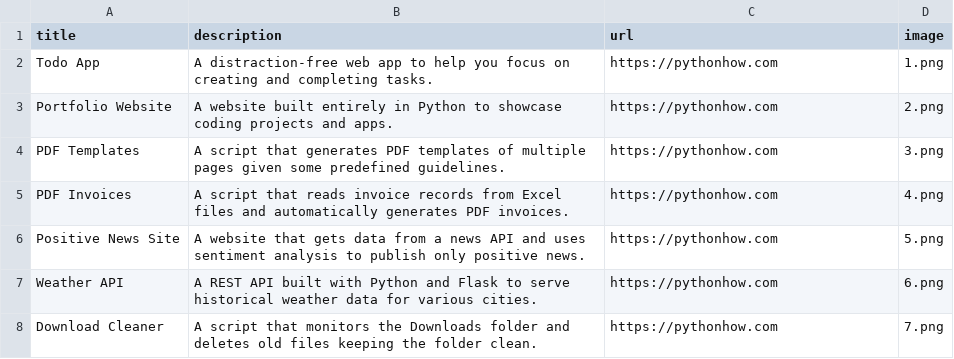
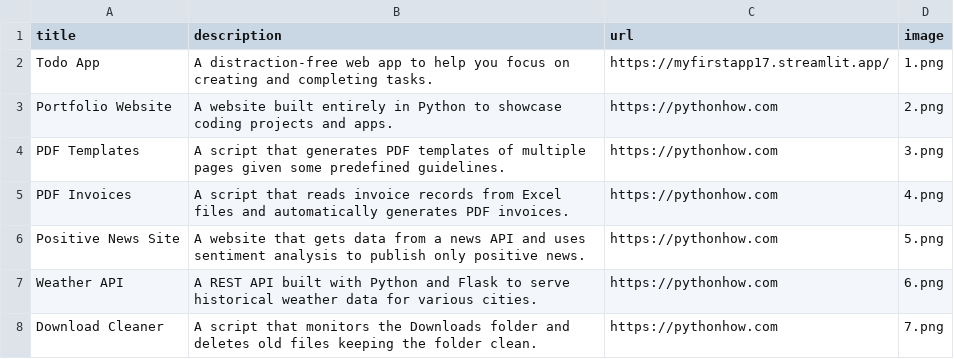
Before and after one commit to Samy1765/My_Portfolio, a CSV file: data.csv, drawn as a sheet; only a part is shown.

Commit message:
1st project done

```diff
--- a/data.csv
+++ b/data.csv
@@ -1,3 +1,3 @@
 title;description;url;image
-Todo App;A distraction-free web app to help you focus on creating and completing tasks.;https://pythonhow.com;1.png
+Todo App;A distraction-free web app to help you focus on creating and completing tasks.;https://myfirstapp17.streamlit.app/;1.png
 Portfolio Website;A website built entirely in Python to showcase coding projects and apps.;https://pythonhow.com;2.png
```
